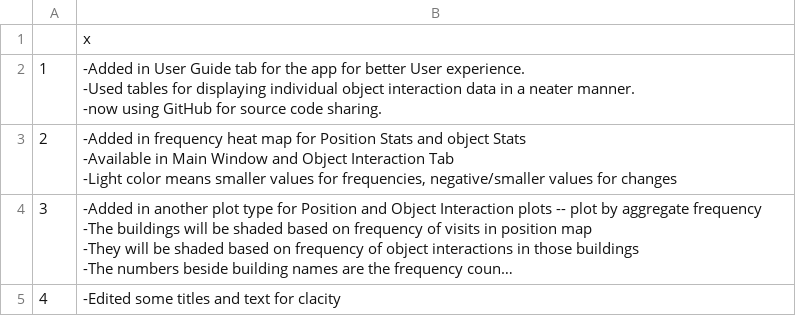
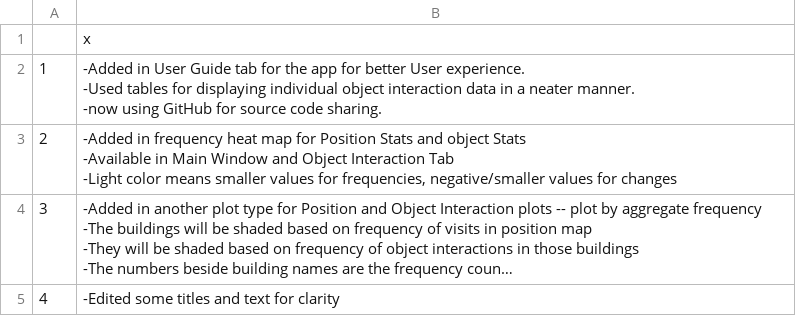
Before and after one commit to Ang-Li-al171/ActivityMap-1, a CSV file: updateInfo.csv, drawn as a sheet; long unchanged cells end in …; the diff names each change by its address in the sheet, - before the commit and + after, or states it on an @@ line.

Commit message:
Fixed typos; text and titles clarified

```diff
--- a/updateInfo.csv
+++ b/updateInfo.csv
-B5: -Edited some titles and text for clacity
+B5: -Edited some titles and text for clarity
```
Also changed, not shown: 2 other files.
